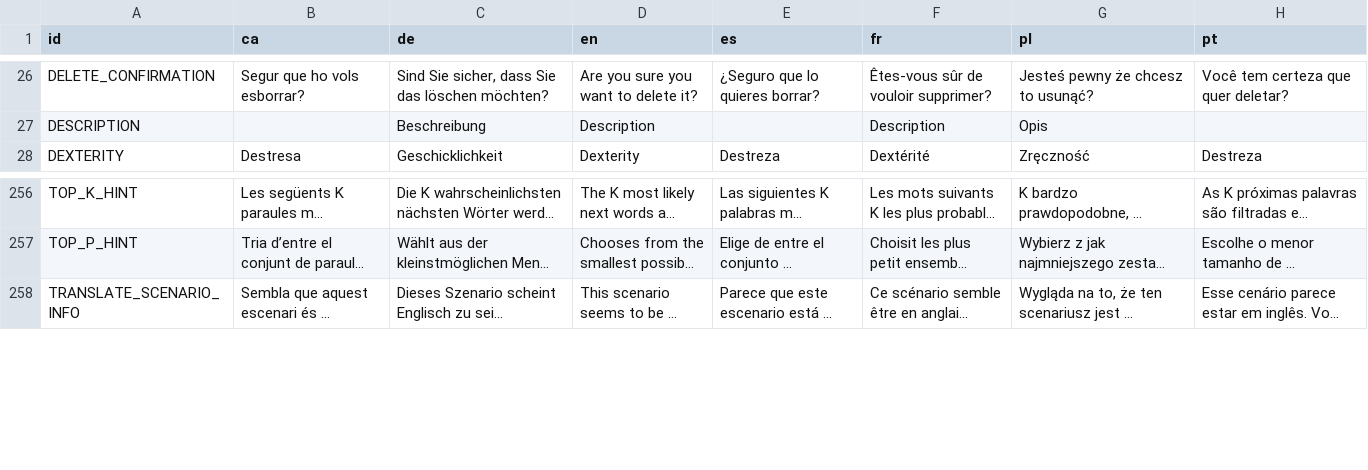
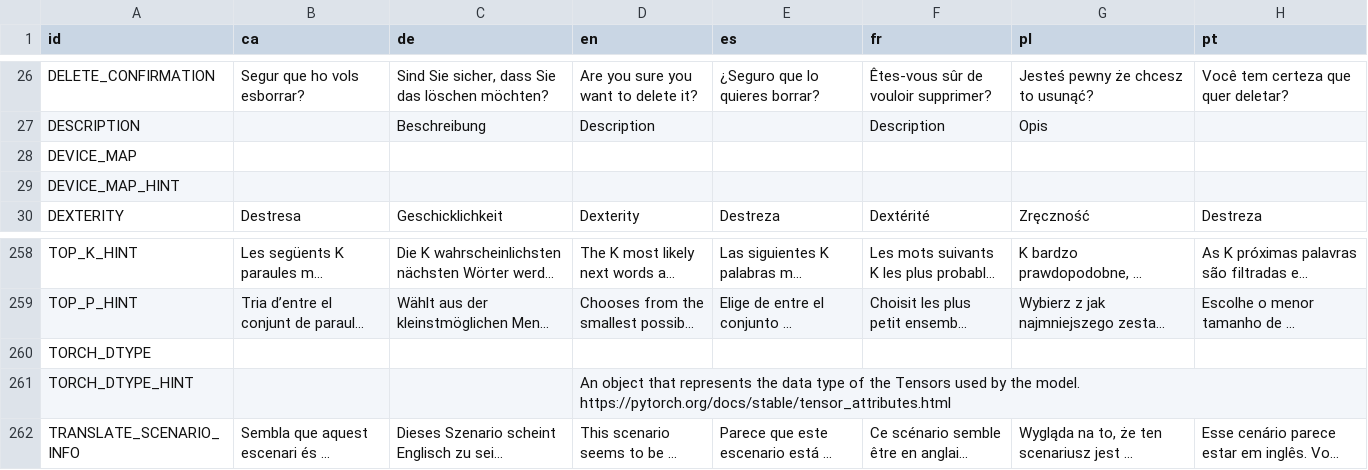
Before and after one commit to LyaaaaaGames/AIdventure_Localization, a CSV file: localizations.csv, drawn as a sheet; only a part is shown, gaps mark what is left out; long unchanged cells end in …; ↵ is a line break in a cell; the diff names each change by its address in the sheet, - before the commit and + after, or states it on an @@ line.

Commit message:
Added 4 keys (mostly empty)
- DEVICE_MAP_HINT
- DEVICE_MAP
- TORCH_DTYPE
- TORCH_DTYPE_HINT

```diff
--- a/localizations.csv
+++ b/localizations.csv
+row 28: DEVICE_MAP
+row 29: DEVICE_MAP_HINT
+row 260: TORCH_DTYPE
+row 261: TORCH_DTYPE_HINT |  |  | An object that represents the data type of the Tensors used by the model. ↵ https://pytorch.org/docs/stable/tensor_attributes.html
```
